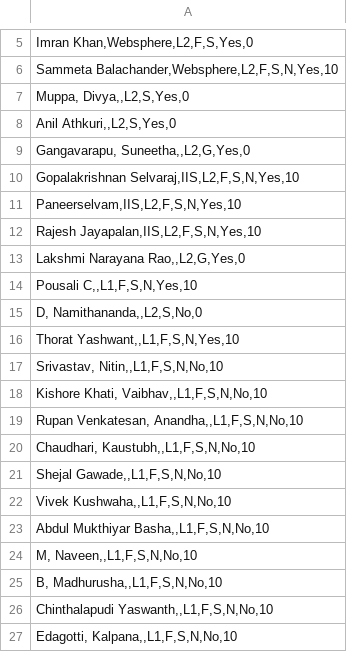
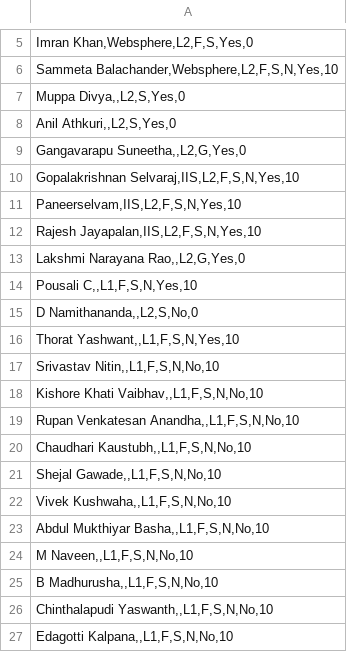
Before and after one commit to getvnr/shift-roster, a CSV file: employees.csv, drawn as a sheet; only a part is shown, gaps mark what is left out; the diff names each change by its address in the sheet, - before the commit and + after, or states it on an @@ line.

Commit message:
Add files via upload

```diff
--- a/employees.csv
+++ b/employees.csv
-A7: Muppa, Divya,,L2,S,Yes,0
+A7: Muppa Divya,,L2,S,Yes,0
-A9: Gangavarapu, Suneetha,,L2,G,Yes,0
+A9: Gangavarapu Suneetha,,L2,G,Yes,0
-A15: D, Namithananda,,L2,S,No,0
+A15: D Namithananda,,L2,S,No,0
-A17: Srivastav, Nitin,,L1,F,S,N,No,10
+A17: Srivastav Nitin,,L1,F,S,N,No,10
-A18: Kishore Khati, Vaibhav,,L1,F,S,N,No,10
+A18: Kishore Khati Vaibhav,,L1,F,S,N,No,10
-A19: Rupan Venkatesan, Anandha,,L1,F,S,N,No,10
+A19: Rupan Venkatesan Anandha,,L1,F,S,N,No,10
-A20: Chaudhari, Kaustubh,,L1,F,S,N,No,10
+A20: Chaudhari Kaustubh,,L1,F,S,N,No,10
-A24: M, Naveen,,L1,F,S,N,No,10
+A24: M Naveen,,L1,F,S,N,No,10
-A25: B, Madhurusha,,L1,F,S,N,No,10
+A25: B Madhurusha,,L1,F,S,N,No,10
-A27: Edagotti, Kalpana,,L1,F,S,N,No,10
+A27: Edagotti Kalpana,,L1,F,S,N,No,10
```
